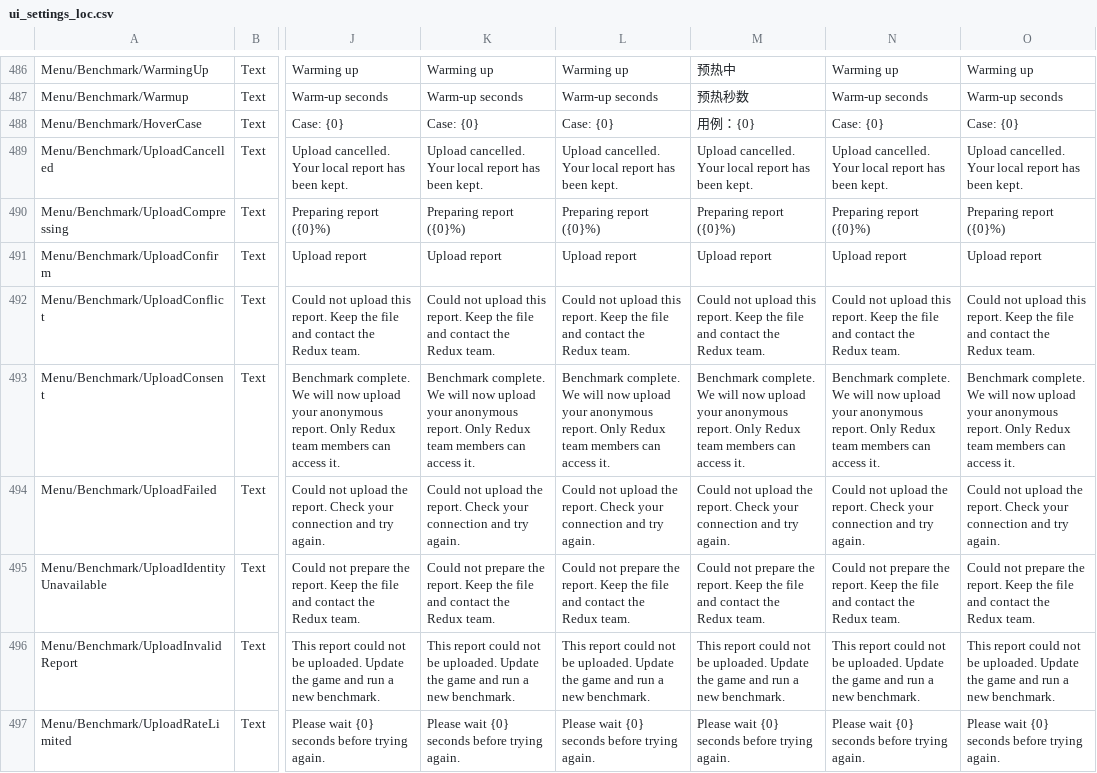
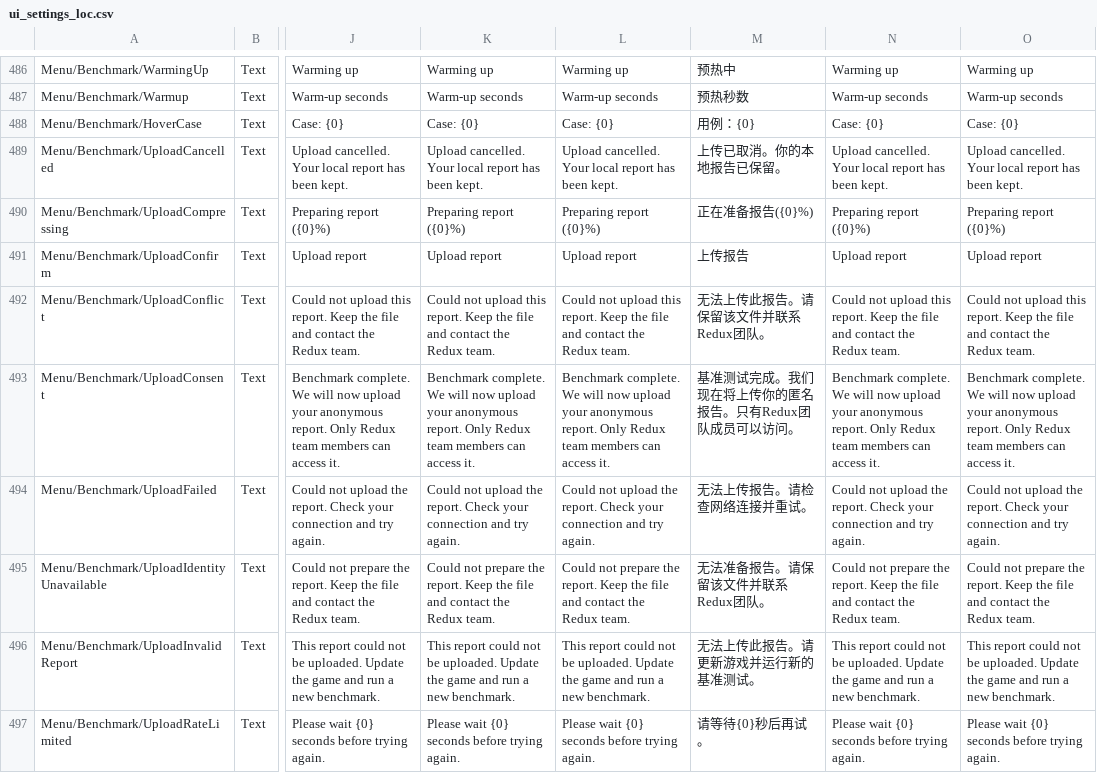
Before and after one commit to KSP2Redux/Content, a CSV file: localizations/ui_settings_loc.csv, drawn as a sheet; only a part is shown, gaps mark what is left out; the diff covers the shown part only; the diff names each change by its address in the sheet, - before the commit and + after, or states it on an @@ line.

Commit message:
Update localizations 2026-10-31 [skip ci]

```diff
--- a/localizations/ui_settings_loc.csv
+++ b/localizations/ui_settings_loc.csv
-M489: Upload cancelled. Your local report has been kept.
+M489: 上传已取消。你的本地报告已保留。
-M490: Preparing report ({0}%)
+M490: 正在准备报告({0}%)
-M491: Upload report
+M491: 上传报告
-M492: Could not upload this report. Keep the file and contact the Redux team.
+M492: 无法上传此报告。请保留该文件并联系Redux团队。
-M493: Benchmark complete. We will now upload your anonymous report. Only Redux team members can access it.
+M493: 基准测试完成。我们现在将上传你的匿名报告。只有Redux团队成员可以访问。
-M494: Could not upload the report. Check your connection and try again.
+M494: 无法上传报告。请检查网络连接并重试。
-M495: Could not prepare the report. Keep the file and contact the Redux team.
+M495: 无法准备报告。请保留该文件并联系Redux团队。
-M496: This report could not be uploaded. Update the game and run a new benchmark.
+M496: 无法上传此报告。请更新游戏并运行新的基准测试。
-M497: Please wait {0} seconds before trying again.
+M497: 请等待{0}秒后再试。
```
Also changed, not shown: 11 edited cells elsewhere in this file, localizations/parts_loc.csv, 1 other file.
